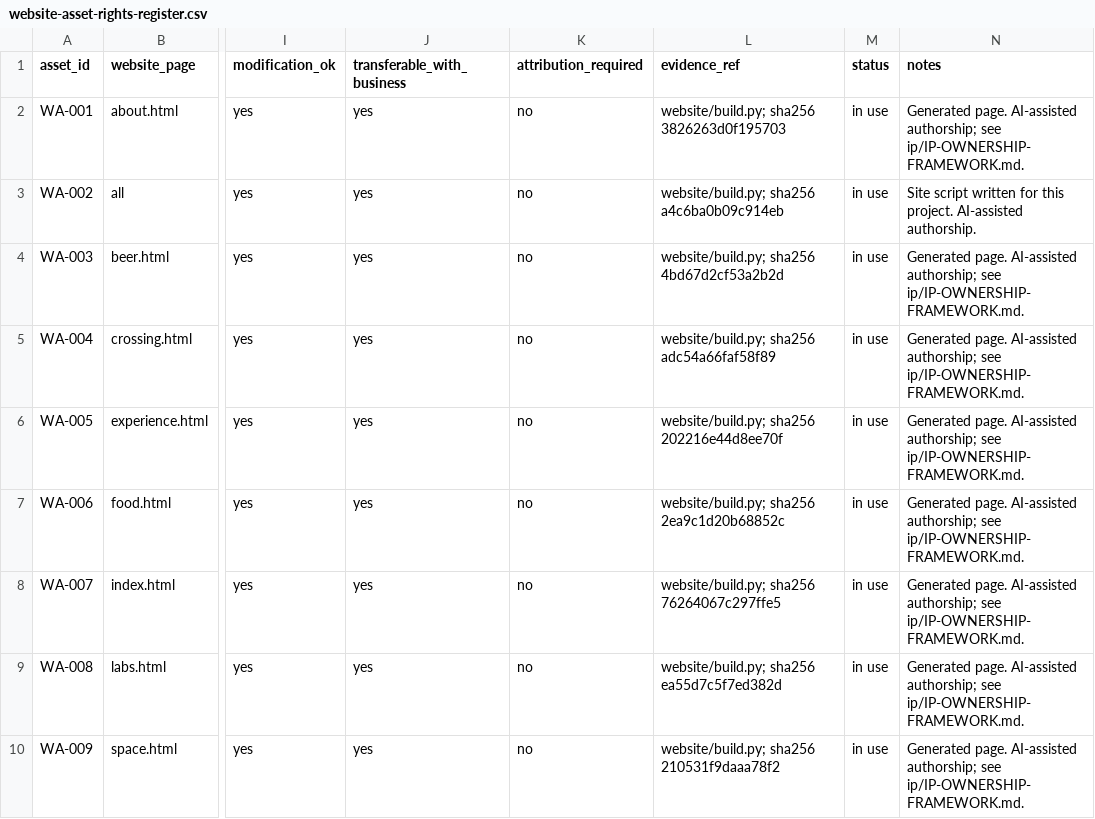
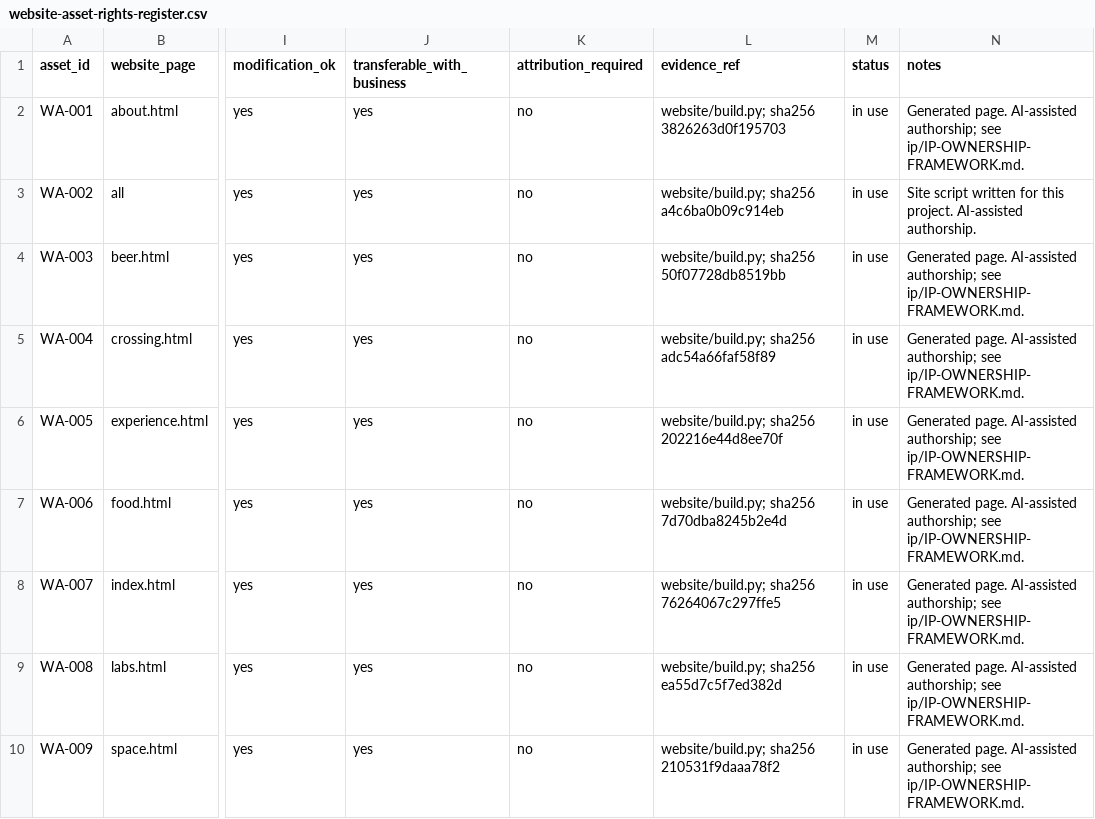
Before and after one commit to riteshmamidi0905-lab/INDO-MEX-BREWERY, a CSV file: ip/website-asset-rights-register.csv, drawn as a sheet; only a part is shown, gaps mark what is left out; the diff names each change by its address in the sheet, - before the commit and + after, or states it on an @@ line.

```diff
--- a/ip/website-asset-rights-register.csv
+++ b/ip/website-asset-rights-register.csv
-L4 (evidence_ref): website/build.py; sha256 4bd67d2cf53a2b2d
+L4 (evidence_ref): website/build.py; sha256 50f07728db8519bb
-L7 (evidence_ref): website/build.py; sha256 2ea9c1d20b68852c
+L7 (evidence_ref): website/build.py; sha256 7d70dba8245b2e4d
```
Also changed, not shown: docs/ai/PROVIDER-TERMS-MATRIX.csv, food/ALLERGEN-MATRIX.csv, 49 other files.
